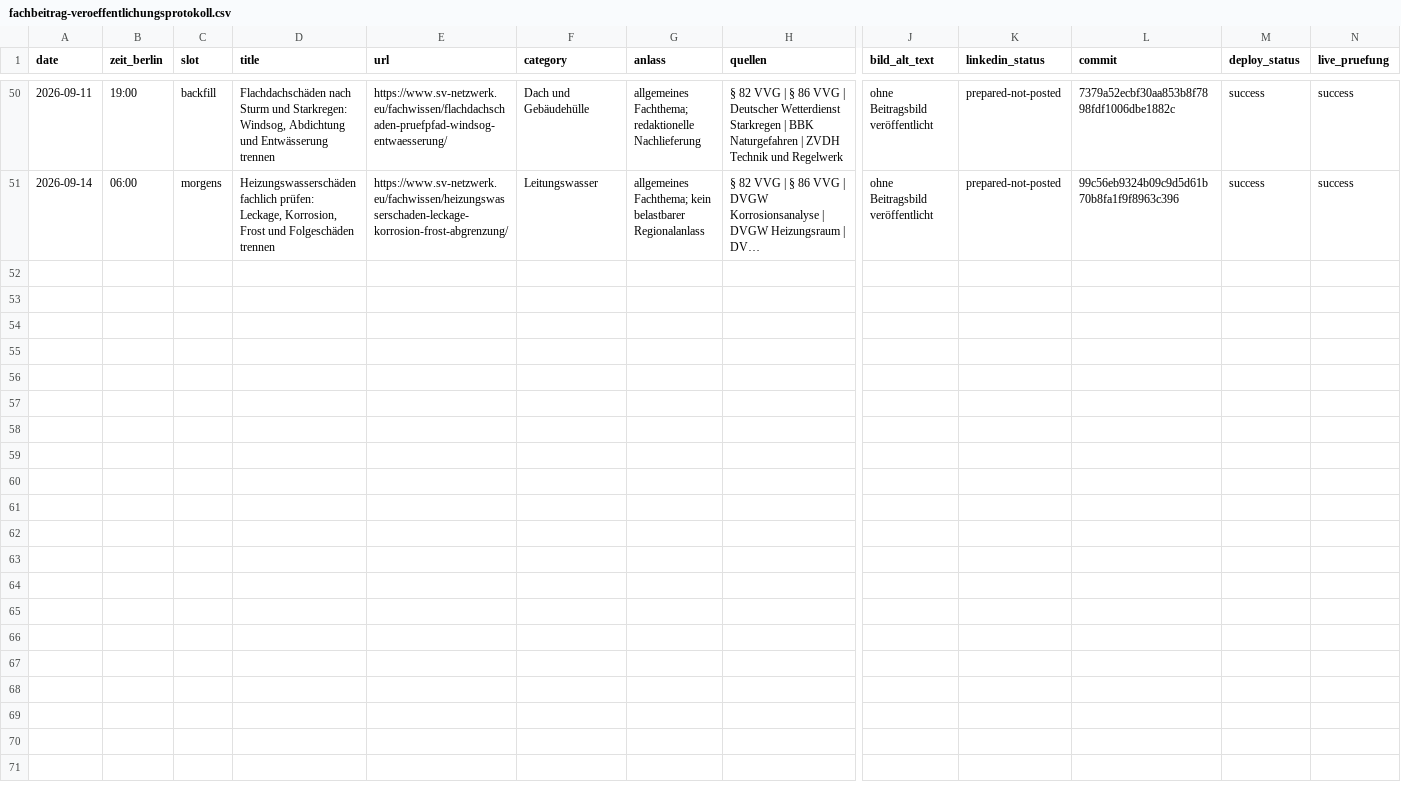
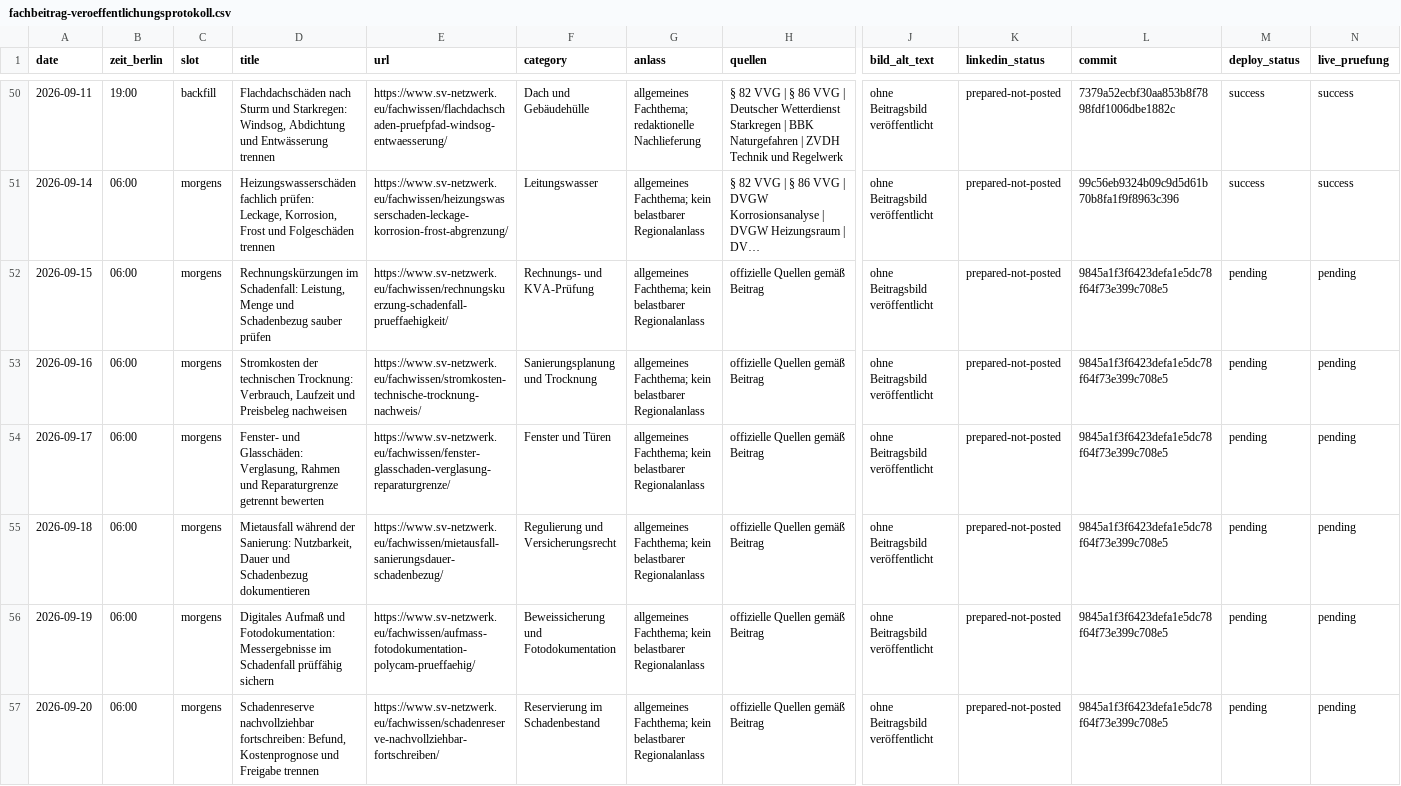
Before and after one commit to Chris-GD13/sv-netzwerk, a CSV file: sv-netzwerk/docs/fachbeitrag-veroeffentlichungsprotokoll.csv, drawn as a sheet; only a part is shown, gaps mark what is left out; long unchanged cells end in …; rows hold the shown columns only; the diff names each change by its address in the sheet, - before the commit and + after, or states it on an @@ line.

Commit message:
Nachholbeiträge im Veröffentlichungsprotokoll dokumentieren

```diff
--- a/sv-netzwerk/docs/fachbeitrag-veroeffentlichungsprotokoll.csv
+++ b/sv-netzwerk/docs/fachbeitrag-veroeffentlichungsprotokoll.csv
+row 52: 2026-09-15 | 06:00 | morgens | Rechnungskürzungen im Schadenfall: Leistung, Menge und Schadenbezug sauber prüfen | https://www.sv-netzwerk.eu/fachwissen/rechnungskuerzung-schadenfall-prueffaehigkeit/ | Rechnungs- und KVA-Prüfung | allgemeines Fachthema; kein belastbarer Regionalanlass | offizielle Quellen gemäß Beitrag | ohne Beitragsbild veröffentlicht | prepared-not-posted | 9845a1f3f6423defa1e5dc78f64f73e399c708e5 | pending | pending
+row 53: 2026-09-16 | 06:00 | morgens | Stromkosten der technischen Trocknung: Verbrauch, Laufzeit und Preisbeleg nachweisen | https://www.sv-netzwerk.eu/fachwissen/stromkosten-technische-trocknung-nachweis/ | Sanierungsplanung und Trocknung | allgemeines Fachthema; kein belastbarer Regionalanlass | offizielle Quellen gemäß Beitrag | ohne Beitragsbild veröffentlicht | prepared-not-posted | 9845a1f3f6423defa1e5dc78f64f73e399c708e5 | pending | pending
+row 54: 2026-09-17 | 06:00 | morgens | Fenster- und Glasschäden: Verglasung, Rahmen und Reparaturgrenze getrennt bewerten | https://www.sv-netzwerk.eu/fachwissen/fenster-glasschaden-verglasung-reparaturgrenze/ | Fenster und Türen | allgemeines Fachthema; kein belastbarer Regionalanlass | offizielle Quellen gemäß Beitrag | ohne Beitragsbild veröffentlicht | prepared-not-posted | 9845a1f3f6423defa1e5dc78f64f73e399c708e5 | pending | pending
+row 55: 2026-09-18 | 06:00 | morgens | Mietausfall während der Sanierung: Nutzbarkeit, Dauer und Schadenbezug dokumentieren | https://www.sv-netzwerk.eu/fachwissen/mietausfall-sanierungsdauer-schadenbezug/ | Regulierung und Versicherungsrecht | allgemeines Fachthema; kein belastbarer Regionalanlass | offizielle Quellen gemäß Beitrag | ohne Beitragsbild veröffentlicht | prepared-not-posted | 9845a1f3f6423defa1e5dc78f64f73e399c708e5 | pending | pending
+row 56: 2026-09-19 | 06:00 | morgens | Digitales Aufmaß und Fotodokumentation: Messergebnisse im Schadenfall prüffähig sichern | https://www.sv-netzwerk.eu/fachwissen/aufmass-fotodokumentation-polycam-prueffaehig/ | Beweissicherung und Fotodokumentation | allgemeines Fachthema; kein belastbarer Regionalanlass | offizielle Quellen gemäß Beitrag | ohne Beitragsbild veröffentlicht | prepared-not-posted | 9845a1f3f6423defa1e5dc78f64f73e399c708e5 | pending | pending
+row 57: 2026-09-20 | 06:00 | morgens | Schadenreserve nachvollziehbar fortschreiben: Befund, Kostenprognose und Freigabe trennen | https://www.sv-netzwerk.eu/fachwissen/schadenreserve-nachvollziehbar-fortschreiben/ | Reservierung im Schadenbestand | allgemeines Fachthema; kein belastbarer Regionalanlass | offizielle Quellen gemäß Beitrag | ohne Beitragsbild veröffentlicht | prepared-not-posted | 9845a1f3f6423defa1e5dc78f64f73e399c708e5 | pending | pending
```
